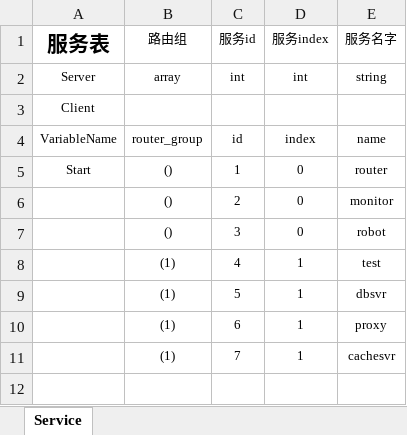
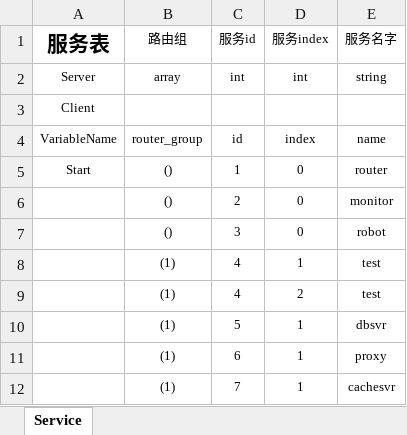
Before and after one commit to xiyoo0812/quanta, an Excel workbook: deply/service.xlsm, sheet Service, drawn as a sheet; values as stored, in another font and other column widths than the file's, no borders; charts and pictures not drawn; the diff names each change by its address in the sheet, - before the commit and + after, or states it on an @@ line.

```diff
--- a/deply/service.xlsm (sheet Service)
+++ b/deply/service.xlsm (sheet Service)
+row 9:  | (1) | 4 | 2 | test
```
Also changed, not shown: 6 other files.
